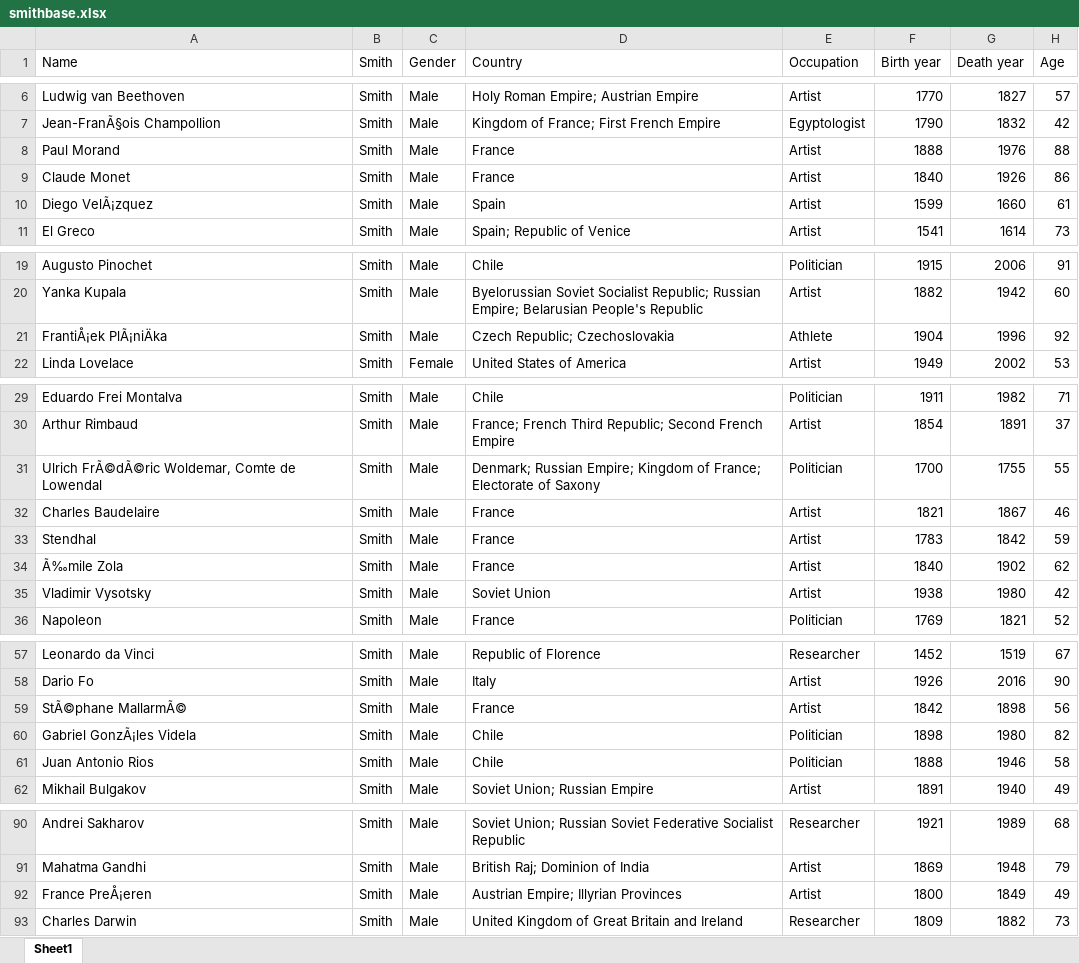
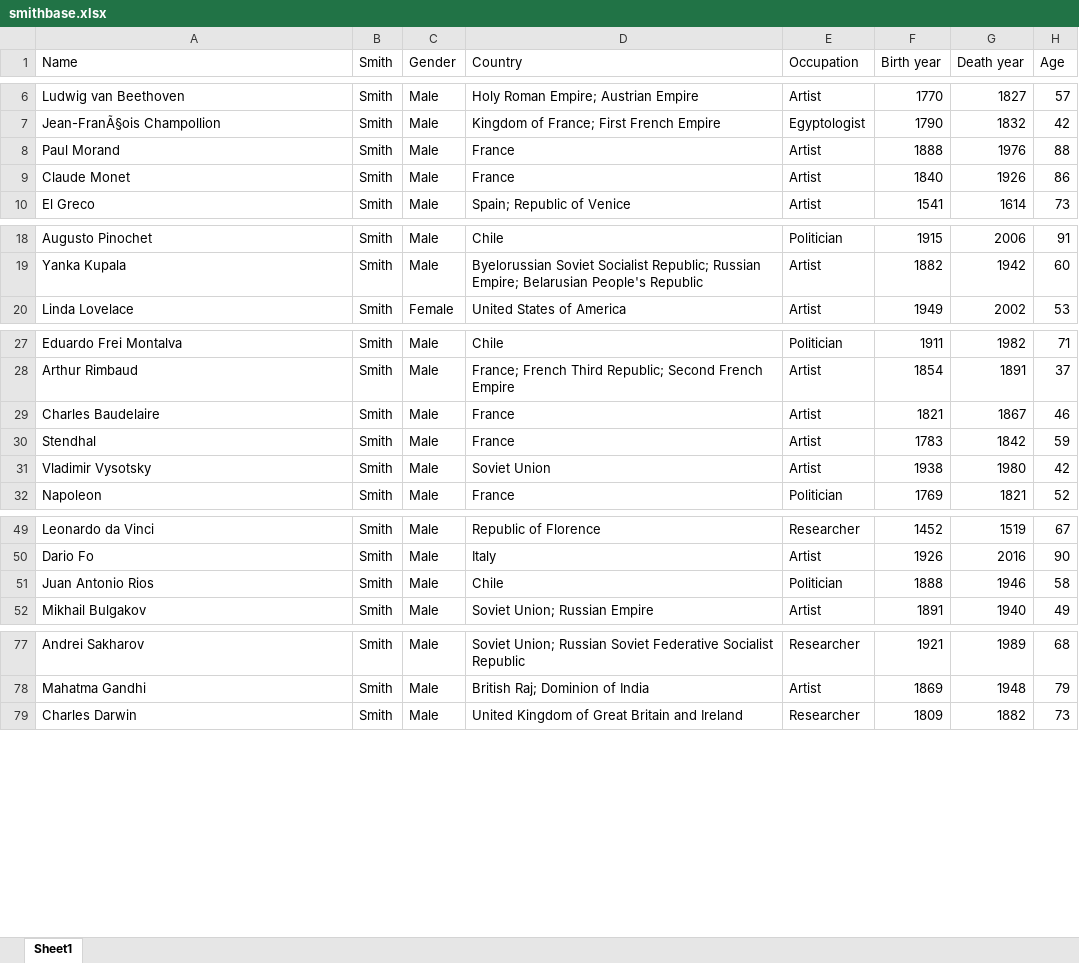
Before and after one commit to trueshiba/cs3050smithsonian, an Excel workbook: smithbase.xlsx, sheet Sheet1, drawn as a sheet; only a part is shown, gaps mark what is left out; values as stored, in another font and other column widths than the file's, no borders; the diff covers the shown part only; the diff names each change by its address in the sheet, - before the commit and + after, or states it on an @@ line.

Commit message:
smithbase.csv

```diff
--- a/smithbase.xlsx (sheet Sheet1)
+++ b/smithbase.xlsx (sheet Sheet1)
-row 10: Diego VelÃ¡zquez | Smith | Male | Spain | Artist | 1599 | 1660 | 61
-row 21: FrantiÅ¡ek PlÃ¡niÄka | Smith | Male | Czech Republic; Czechoslovakia | Athlete | 1904 | 1996 | 92
-row 31: Ulrich FrÃ©dÃ©ric Woldemar, Comte de Lowendal | Smith | Male | Denmark; Russian Empire; Kingdom of France; Electorate of Saxony | Politician | 1700 | 1755 | 55
-row 34: Ã‰mile Zola | Smith | Male | France | Artist | 1840 | 1902 | 62
-row 59: StÃ©phane MallarmÃ© | Smith | Male | France | Artist | 1842 | 1898 | 56
-row 60: Gabriel GonzÃ¡les Videla | Smith | Male | Chile | Politician | 1898 | 1980 | 82
-row 92: France PreÅ¡eren | Smith | Male | Austrian Empire; Illyrian Provinces | Artist | 1800 | 1849 | 49
```
Also changed, not shown: 30 removed rows and 2 edited cells elsewhere in this sheet.
